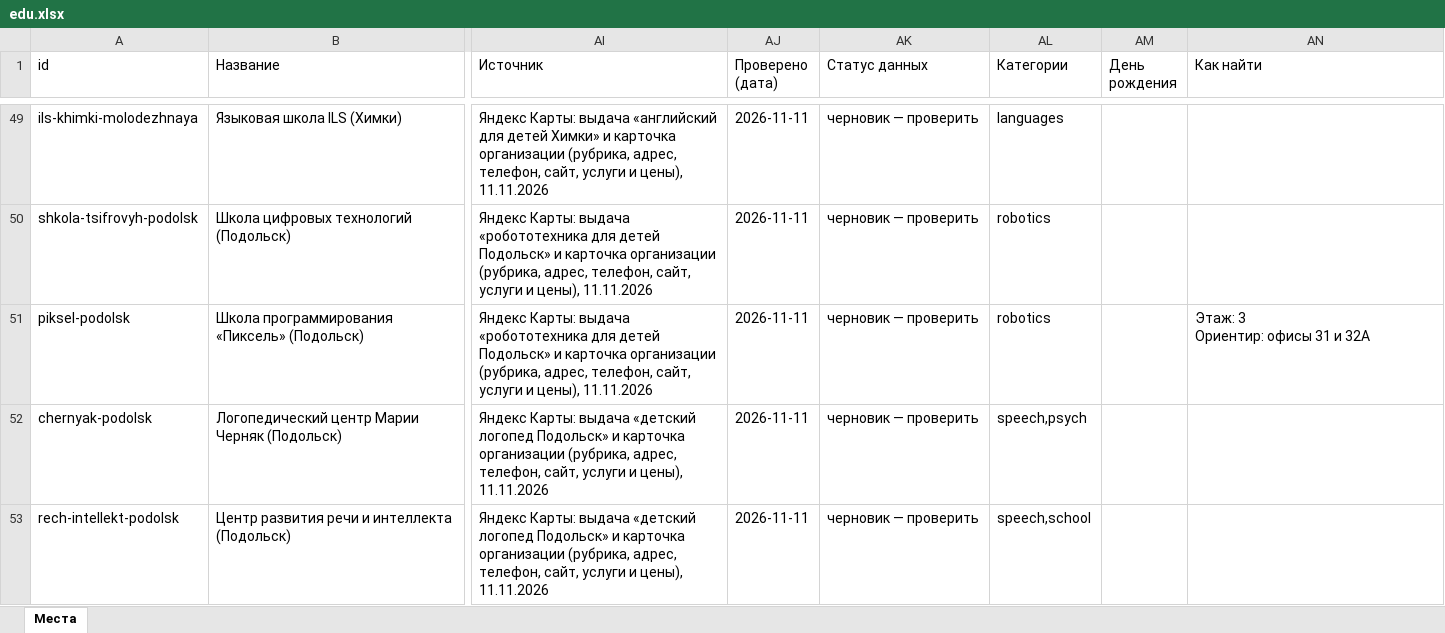
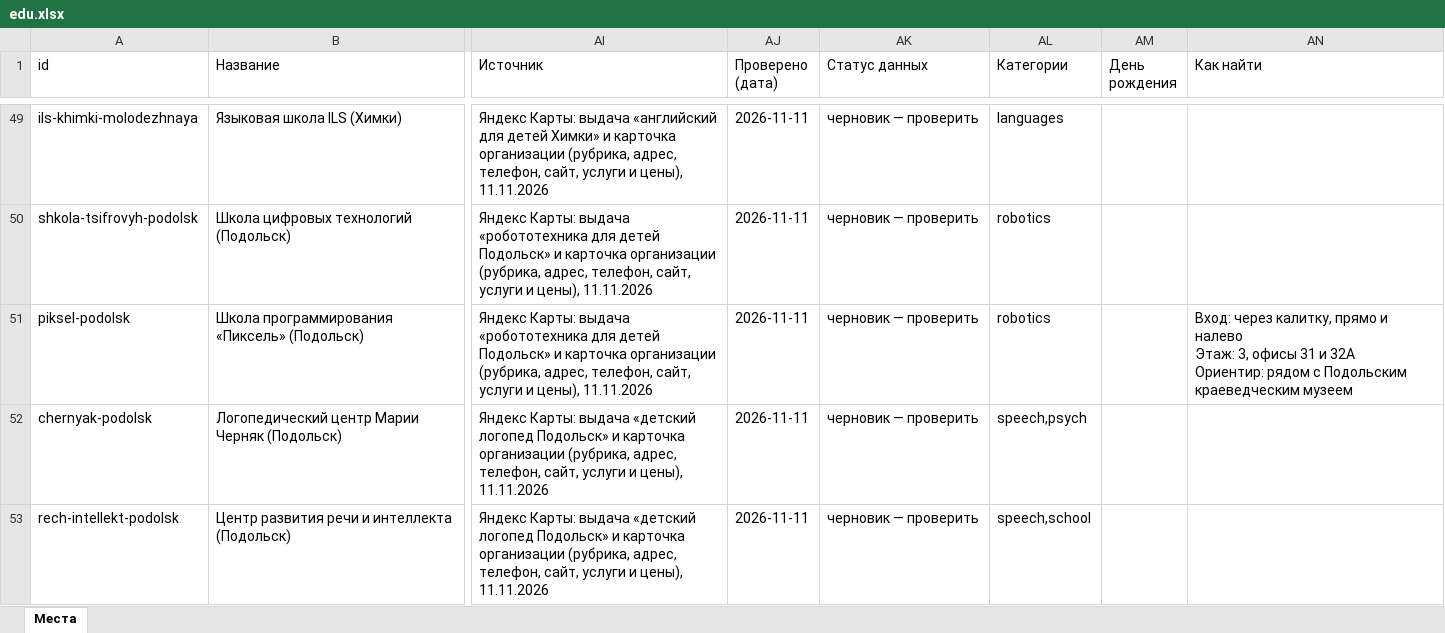
Before and after one commit to vadimsurov-apps/kudapoiti-data, an Excel workbook: data/parts/edu.xlsx, sheet Места, drawn as a sheet; only a part is shown, gaps mark what is left out; values as stored, in another font and other column widths than the file's, no borders; ↵ is a line break in a cell; the diff names each change by its address in the sheet, - before the commit and + after, or states it on an @@ line.

```diff
--- a/data/parts/edu.xlsx (sheet Места)
+++ b/data/parts/edu.xlsx (sheet Места)
-AN51 (Как найти): Этаж: 3 ↵ Ориентир: офисы 31 и 32А
+AN51 (Как найти): Вход: через калитку, прямо и налево ↵ Этаж: 3, офисы 31 и 32А ↵ Ориентир: рядом с Подольским краеведческим музеем
```
Also changed, not shown: data/kuda-poiti-mesta.xlsx, data/parts/cafes.xlsx, 8 other files.
